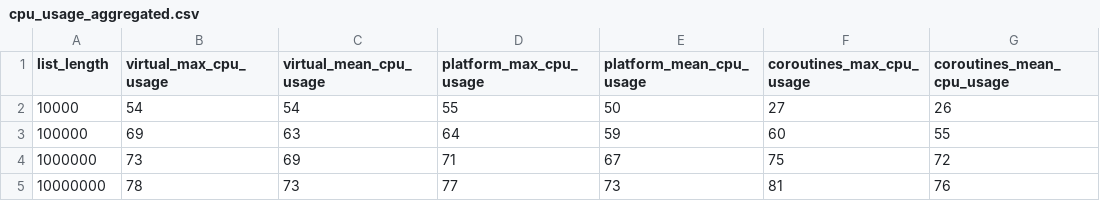
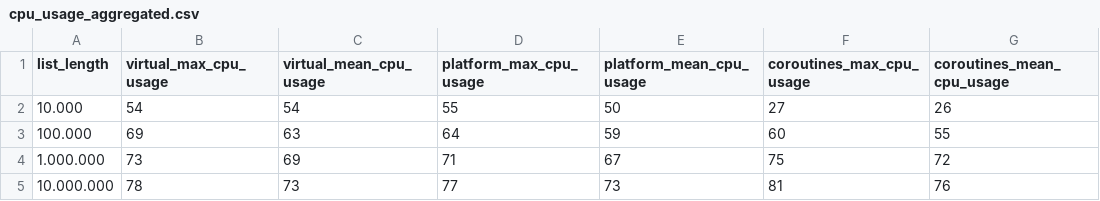
Before and after one commit to ermerp/masterthesis, a CSV file: measurements/mergesort/Listenlaenge/cpu_usage_aggregated.csv, drawn as a sheet; only a part is shown; the diff names each change by its address in the sheet, - before the commit and + after, or states it on an @@ line.

Commit message:
Mess-Tools, Mergesort, Korrekturen

```diff
--- a/measurements/mergesort/Listenlaenge/cpu_usage_aggregated.csv
+++ b/measurements/mergesort/Listenlaenge/cpu_usage_aggregated.csv
-A2 (list_length): 10000
+A2 (list_length): 10.000
-A3 (list_length): 100000
+A3 (list_length): 100.000
-A4 (list_length): 1000000
+A4 (list_length): 1.000.000
-A5 (list_length): 10000000
+A5 (list_length): 10.000.000
```
Also changed, not shown: measurements/mergesort/Listenlaenge/execution_time_aggregated.csv, measurements/mergesort/Listenlaenge/memory_usage_aggregated.csv, 29 other files.
